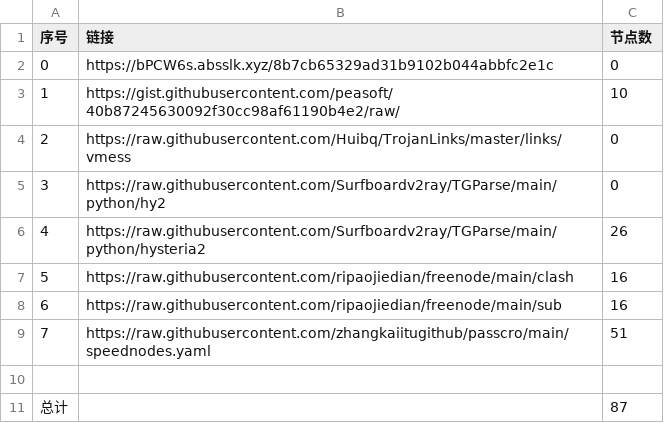
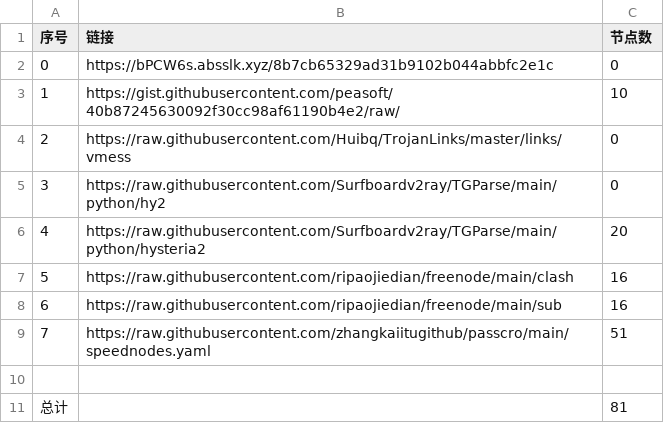
Before and after one commit to sangosbanikz/NoMoreWalls, a CSV file: list_result.csv, drawn as a sheet.

```diff
--- a/list_result.csv
+++ b/list_result.csv
@@ -5,3 +5,3 @@
 3,https://raw.githubusercontent.com/Surfboardv2ray/TGParse/main/python/hy2,0
-4,https://raw.githubusercontent.com/Surfboardv2ray/TGParse/main/python/hysteria2,26
+4,https://raw.githubusercontent.com/Surfboardv2ray/TGParse/main/python/hysteria2,20
 5,https://raw.githubusercontent.com/ripaojiedian/freenode/main/clash,16
@@ -10,2 +10,2 @@
 
-总计,,87
+总计,,81
```
Also changed, not shown: 7 other files.
